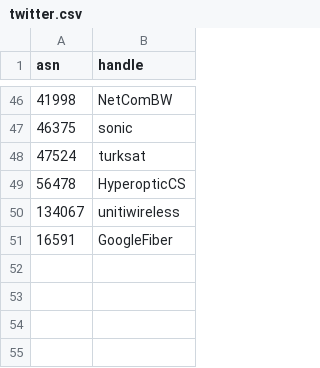
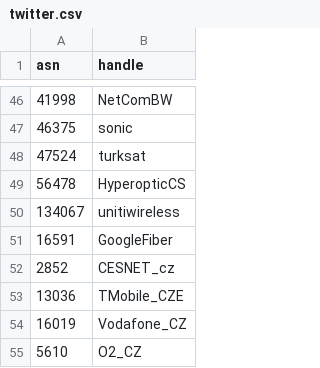
Before and after one commit to cloudflare/isbgpsafeyet.com, a CSV file: data/twitter.csv, drawn as a sheet; only a part is shown, gaps mark what is left out.

Commit message:
Add CESNET and a few Twitter handles of Czech operators

```diff
--- a/data/twitter.csv
+++ b/data/twitter.csv
@@ -51 +51,5 @@ asn,handle
 16591,GoogleFiber
+2852,CESNET_cz
+13036,TMobile_CZE
+16019,Vodafone_CZ
+5610,O2_CZ
```
Also changed, not shown: data/operators.csv.
